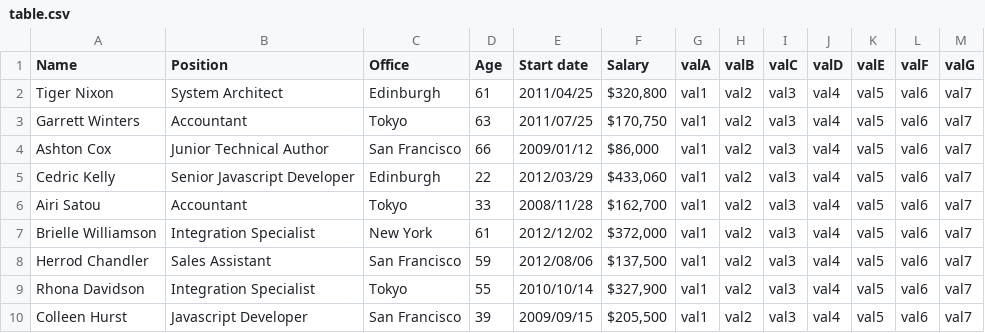
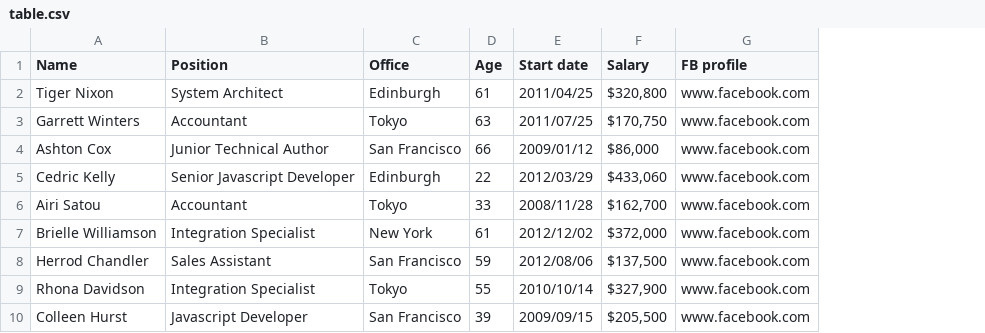
Before and after one commit to surajroland/eval-dashboard, a CSV file: table.csv, drawn as a sheet; only a part is shown; removed rows and columns are numbered as before the commit, all else as after; the diff names each change by its address in the sheet, - before the commit and + after, or states it on an @@ line.

Commit message:
variable csv columns

```diff
--- a/table.csv
+++ b/table.csv
-column G (valA), rows 2-10: all val1
-column H (valB), rows 2-10: all val2
-column I (valC), rows 2-10: all val3
-column J (valD), rows 2-10: all val4
-column K (valE), rows 2-10: all val5
-column L (valF), rows 2-10: all val6
-column M (valG), rows 2-10: all val7
+column G (FB profile), rows 2-10: all www.facebook.com
```
Also changed, not shown: 2 other files.
